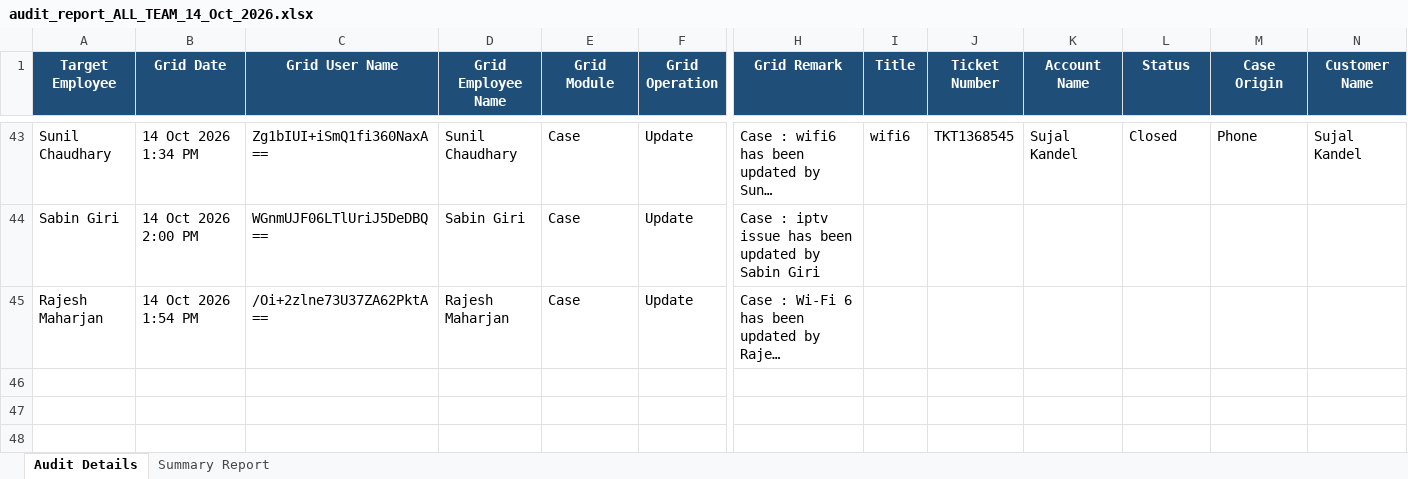
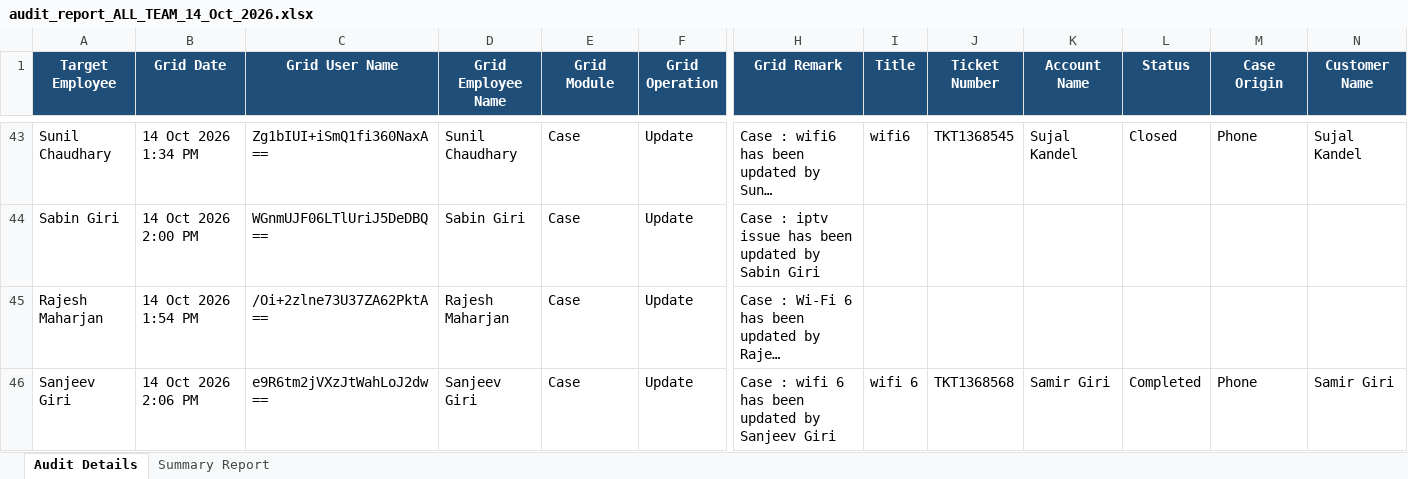
Before and after one commit to pradeepneupane10/employee-audit-app, an Excel workbook: audit_report_ALL_TEAM_14_Oct_2026.xlsx, sheet Audit Details, drawn as a sheet; only a part is shown, gaps mark what is left out; long unchanged cells end in …; values as stored, in another font and other column widths than the file's, no borders; rows hold the shown columns only; the diff names each change by its address in the sheet, - before the commit and + after, or states it on an @@ line.

```diff
--- a/audit_report_ALL_TEAM_14_Oct_2026.xlsx (sheet Audit Details)
+++ b/audit_report_ALL_TEAM_14_Oct_2026.xlsx (sheet Audit Details)
+row 46: Sanjeev Giri | 14 Oct 2026 2:06 PM | e9R6tm2jVXzJtWahLoJ2dw== | Sanjeev Giri | Case | Update | Case : wifi 6 has been updated by Sanjeev Giri | wifi 6 | TKT1368568 | Samir Giri | Completed | Phone | Samir Giri
```
Also changed, not shown: sheet Summary Report, EXECUTIVE_TEAM_AUDIT_REPORT_14_Oct_2026.xlsx, 1 other file.
